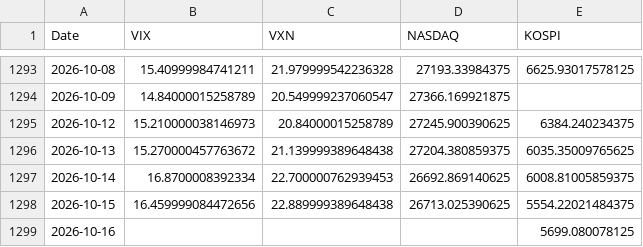
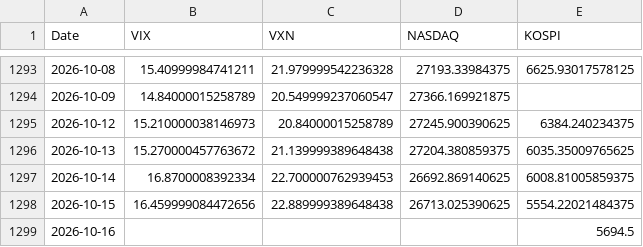
Before and after one commit to KIM0212DH/KIM0212DH, a CSV file: market_fear/data/closes_5y.csv, drawn as a sheet; only a part is shown, gaps mark what is left out.

```diff
--- a/market_fear/data/closes_5y.csv
+++ b/market_fear/data/closes_5y.csv
@@ -1298,2 +1298,2 @@ Date,VIX,VXN,NASDAQ,KOSPI
 2026-10-15,16.459999084472656,22.889999389648438,26713.025390625,5554.22021484375
-2026-10-16,,,,5699.080078125
+2026-10-16,,,,5694.5
```
Also changed, not shown: market_fear/data/closes_long.csv.
